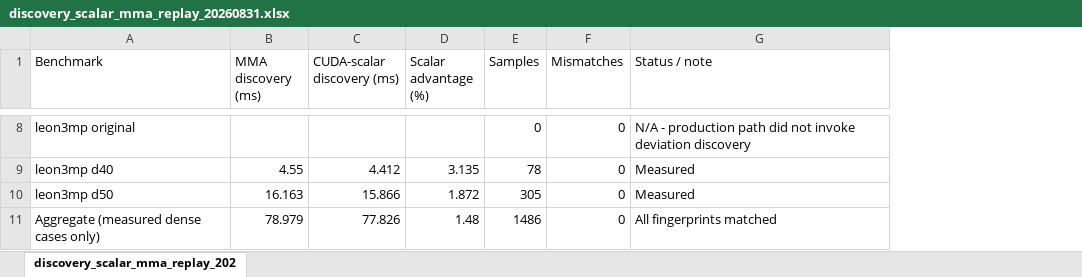
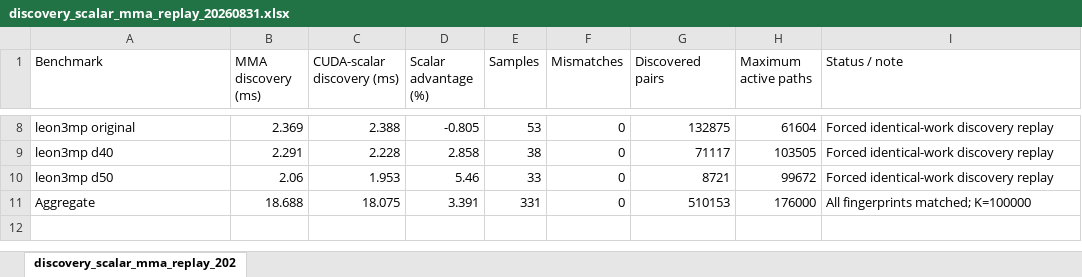
Before and after one commit to Randy1005/gpu-cpg, an Excel workbook: experiments/discovery_scalar_mma_replay_20260831/discovery_scalar_mma_replay_20260831.xlsx, sheet discovery_scalar_mma_replay_202, drawn as a sheet; only a part is shown, gaps mark what is left out; values as stored, in another font and other column widths than the file's, no borders; removed rows and columns are numbered as before the commit, all else as after; the diff covers the shown part only; the diff names each change by its address in the sheet, - before the commit and + after, or states it on an @@ line.

Commit message:
Correct discovery replay workbook with forced measurements

```diff
--- a/experiments/discovery_scalar_mma_replay_20260831/discovery_scalar_mma_replay_20260831.xlsx (sheet discovery_scalar_mma_replay_202)
+++ b/experiments/discovery_scalar_mma_replay_20260831/discovery_scalar_mma_replay_20260831.xlsx (sheet discovery_scalar_mma_replay_202)
+column G (Discovered pairs), rows 8-10: 132875 | 71117 | 8721
+column H (Maximum active paths), rows 8-10: 61604 | 103505 | 99672
-B8 (MMA discovery (ms)): (empty)
+B8 (MMA discovery (ms)): 2.369
-C8 (CUDA-scalar discovery (ms)): (empty)
+C8 (CUDA-scalar discovery (ms)): 2.388
-D8 (Scalar advantage (%)): (empty)
+D8 (Scalar advantage (%)): -0.805
-E8 (Samples): 0
+E8 (Samples): 53
-I8 (Status / note): N/A - production path did not invoke deviation discovery
+I8 (Status / note): Forced identical-work discovery replay
-B9 (MMA discovery (ms)): 4.55
+B9 (MMA discovery (ms)): 2.291
-C9 (CUDA-scalar discovery (ms)): 4.412
+C9 (CUDA-scalar discovery (ms)): 2.228
-D9 (Scalar advantage (%)): 3.135
+D9 (Scalar advantage (%)): 2.858
-E9 (Samples): 78
+E9 (Samples): 38
-I9:I10 (Status / note): Measured
+I9:I10 (Status / note): Forced identical-work discovery replay
-B10 (MMA discovery (ms)): 16.163
+B10 (MMA discovery (ms)): 2.06
-C10 (CUDA-scalar discovery (ms)): 15.866
+C10 (CUDA-scalar discovery (ms)): 1.953
-D10 (Scalar advantage (%)): 1.872
+D10 (Scalar advantage (%)): 5.46
-E10 (Samples): 305
+E10 (Samples): 33
-row 11: Aggregate (measured dense cases only) | 78.979 | 77.826 | 1.48 | 1486 | 0 | All fingerprints matched
+row 11: Aggregate | 18.688 | 18.075 | 3.391 | 331 | 0 | 510153 | 176000 | All fingerprints matched; K=100000
```
Also changed, not shown: 30 edited cells elsewhere in this sheet.
